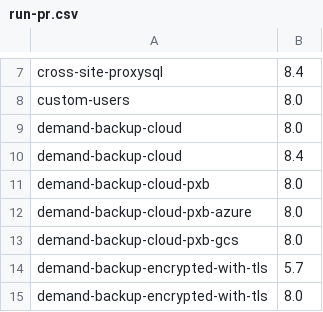
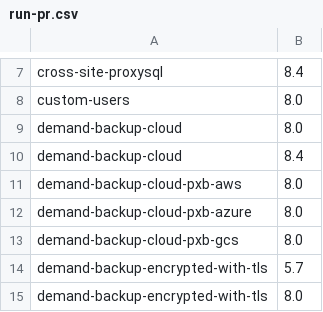
Before and after one commit to percona/percona-xtradb-cluster-operator, a CSV file: e2e-tests/run-pr.csv, drawn as a sheet; only a part is shown, gaps mark what is left out.

Commit message:
fix test

```diff
--- a/e2e-tests/run-pr.csv
+++ b/e2e-tests/run-pr.csv
@@ -10,3 +10,3 @@ demand-backup-cloud,8.0
 demand-backup-cloud,8.4
-demand-backup-cloud-pxb,8.0
+demand-backup-cloud-pxb-aws,8.0
 demand-backup-cloud-pxb-azure,8.0
```
Also changed, not shown: 16 other files.
